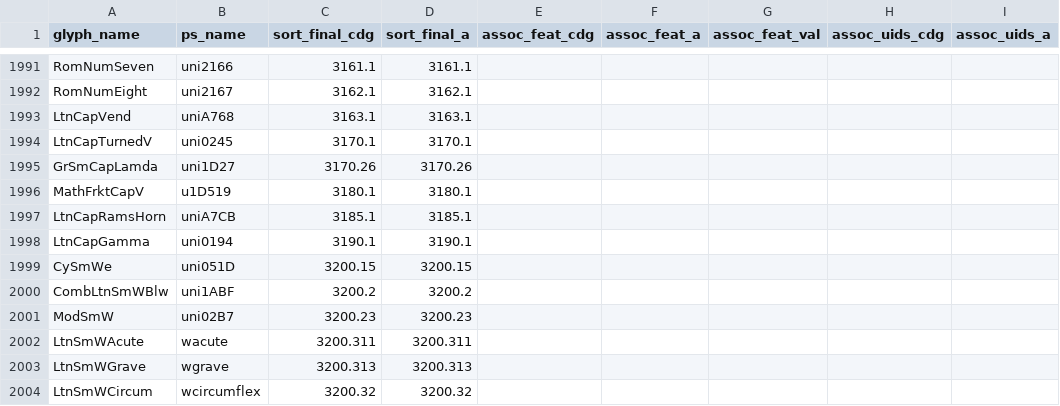
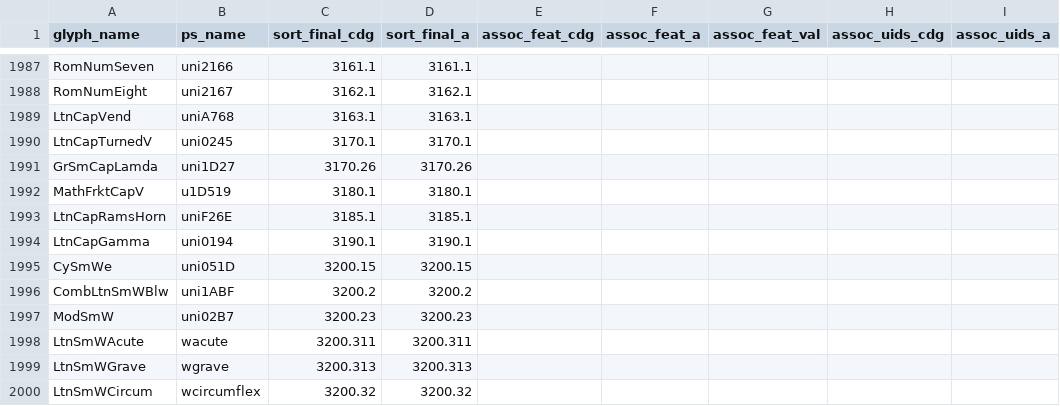
Before and after one commit to silnrsi/font-gentium, a CSV file: source/glyph_data.csv, drawn as a sheet; only a part is shown, gaps mark what is left out; the diff covers the shown part only.

```diff
--- a/source/glyph_data.csv
+++ b/source/glyph_data.csv
@@ -1996,3 +1992,3 @@ GrSmCapLamda,uni1D27,3170.26,3170.26,,,,,
 MathFrktCapV,u1D519,3180.1,3180.1,,,,,
-LtnCapRamsHorn,uniA7CB,3185.1,3185.1,,,,,
+LtnCapRamsHorn,uniF26E,3185.1,3185.1,,,,,
 LtnCapGamma,uni0194,3190.1,3190.1,,,,,
```
Also changed, not shown: 12 removed rows and 1 edited cell elsewhere in this file.
